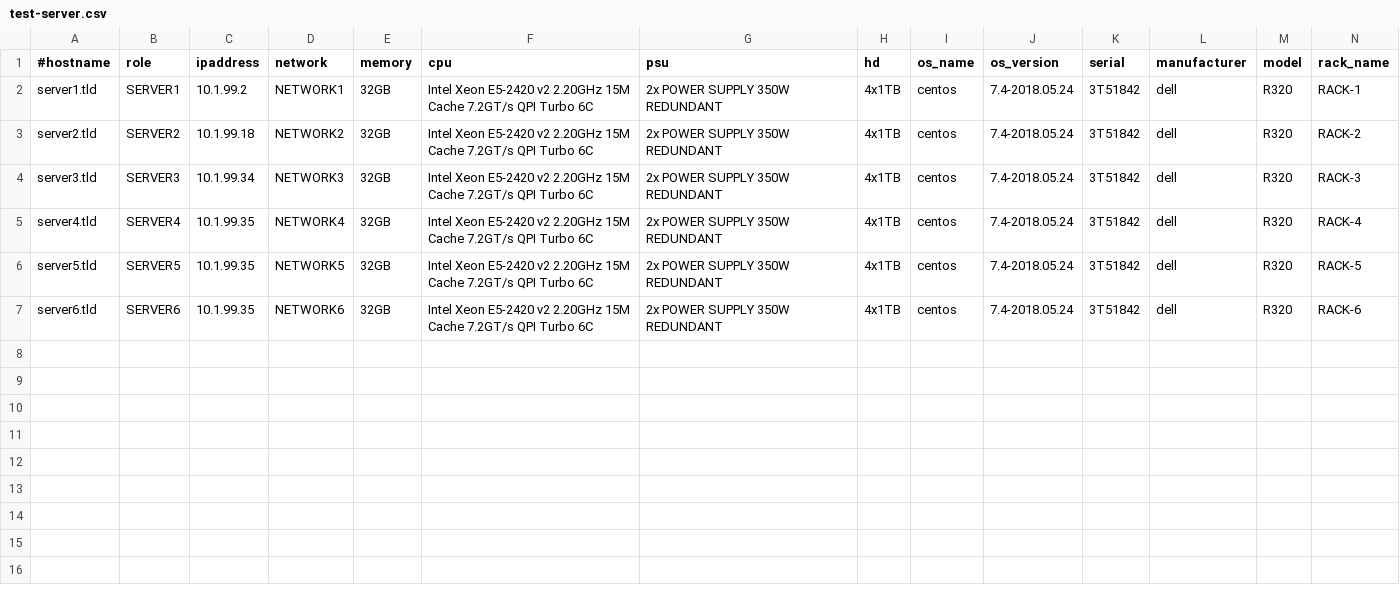
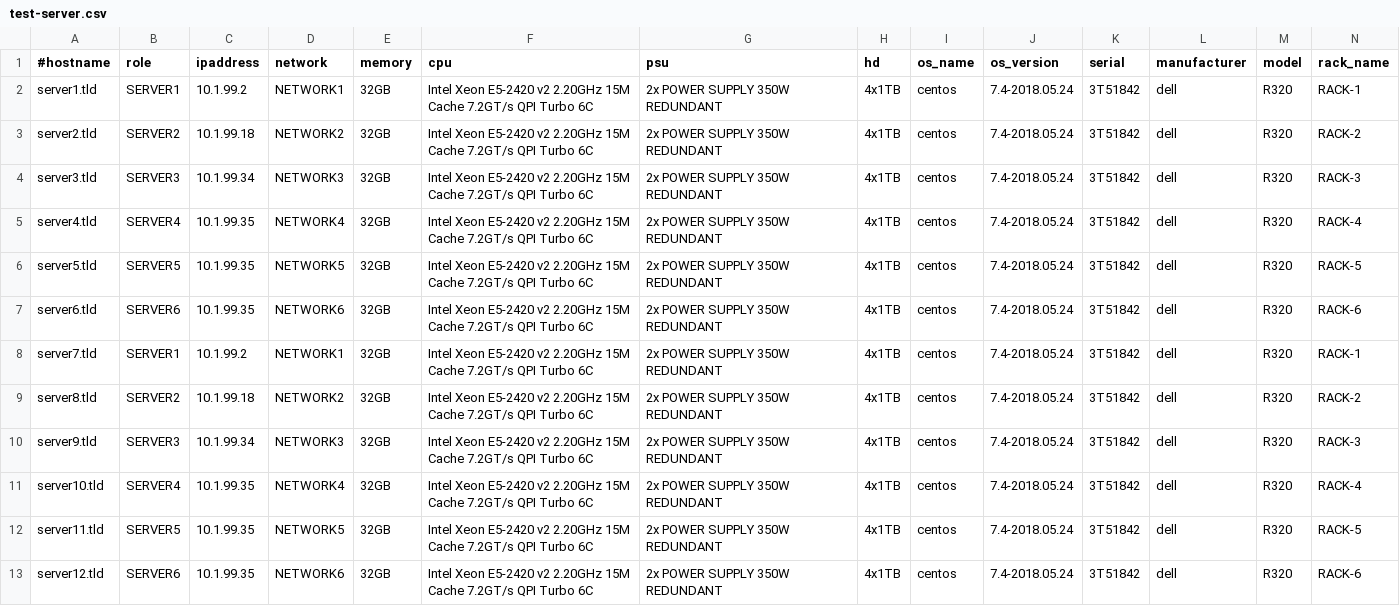
Before and after one commit to henrik-andreasson/inventorpy, a CSV file: utils/test-server.csv, drawn as a sheet; only a part is shown; rows hold the shown columns only; the diff names each change by its address in the sheet, - before the commit and + after, or states it on an @@ line.

```diff
--- a/utils/test-server.csv
+++ b/utils/test-server.csv
+row 8: server7.tld | SERVER1 | 10.1.99.2 | NETWORK1 | 32GB | Intel Xeon E5-2420 v2 2.20GHz 15M Cache 7.2GT/s QPI Turbo 6C | 2x POWER SUPPLY 350W REDUNDANT | 4x1TB | centos | 7.4-2018.05.24 | 3T51842 | dell | R320 | RACK-1
+row 9: server8.tld | SERVER2 | 10.1.99.18 | NETWORK2 | 32GB | Intel Xeon E5-2420 v2 2.20GHz 15M Cache 7.2GT/s QPI Turbo 6C | 2x POWER SUPPLY 350W REDUNDANT | 4x1TB | centos | 7.4-2018.05.24 | 3T51842 | dell | R320 | RACK-2
+row 10: server9.tld | SERVER3 | 10.1.99.34 | NETWORK3 | 32GB | Intel Xeon E5-2420 v2 2.20GHz 15M Cache 7.2GT/s QPI Turbo 6C | 2x POWER SUPPLY 350W REDUNDANT | 4x1TB | centos | 7.4-2018.05.24 | 3T51842 | dell | R320 | RACK-3
+row 11: server10.tld | SERVER4 | 10.1.99.35 | NETWORK4 | 32GB | Intel Xeon E5-2420 v2 2.20GHz 15M Cache 7.2GT/s QPI Turbo 6C | 2x POWER SUPPLY 350W REDUNDANT | 4x1TB | centos | 7.4-2018.05.24 | 3T51842 | dell | R320 | RACK-4
+row 12: server11.tld | SERVER5 | 10.1.99.35 | NETWORK5 | 32GB | Intel Xeon E5-2420 v2 2.20GHz 15M Cache 7.2GT/s QPI Turbo 6C | 2x POWER SUPPLY 350W REDUNDANT | 4x1TB | centos | 7.4-2018.05.24 | 3T51842 | dell | R320 | RACK-5
+row 13: server12.tld | SERVER6 | 10.1.99.35 | NETWORK6 | 32GB | Intel Xeon E5-2420 v2 2.20GHz 15M Cache 7.2GT/s QPI Turbo 6C | 2x POWER SUPPLY 350W REDUNDANT | 4x1TB | centos | 7.4-2018.05.24 | 3T51842 | dell | R320 | RACK-6
```
Also changed, not shown: utils/test-compartment.csv, 21 other files.
